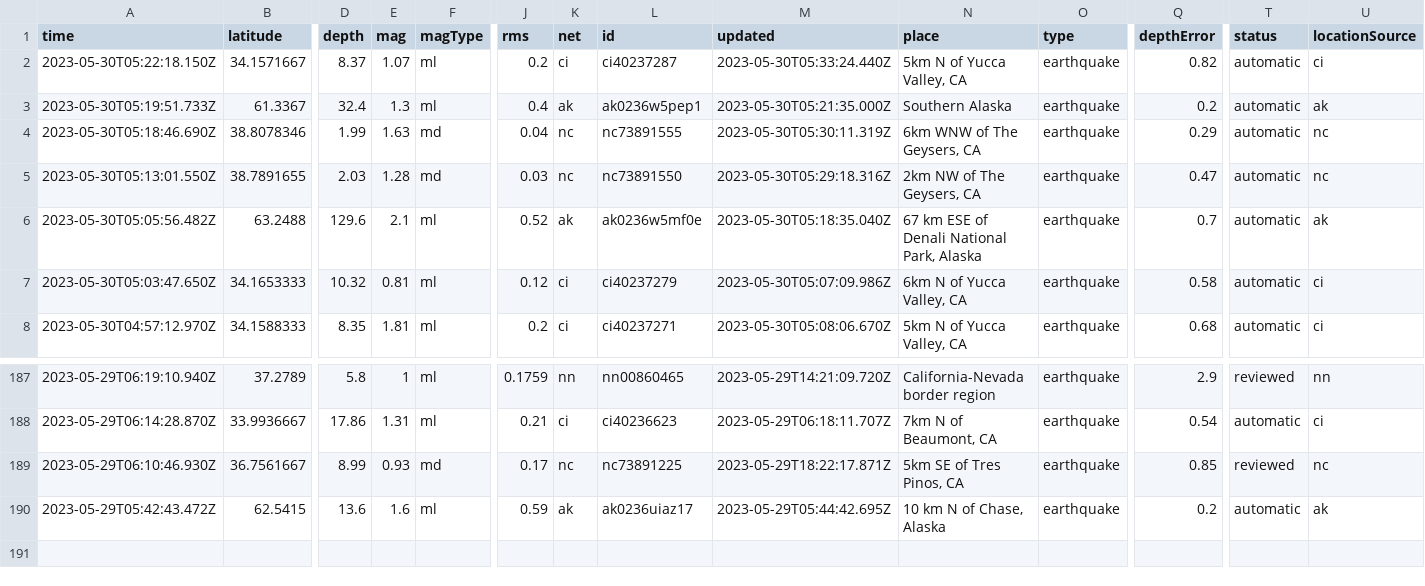
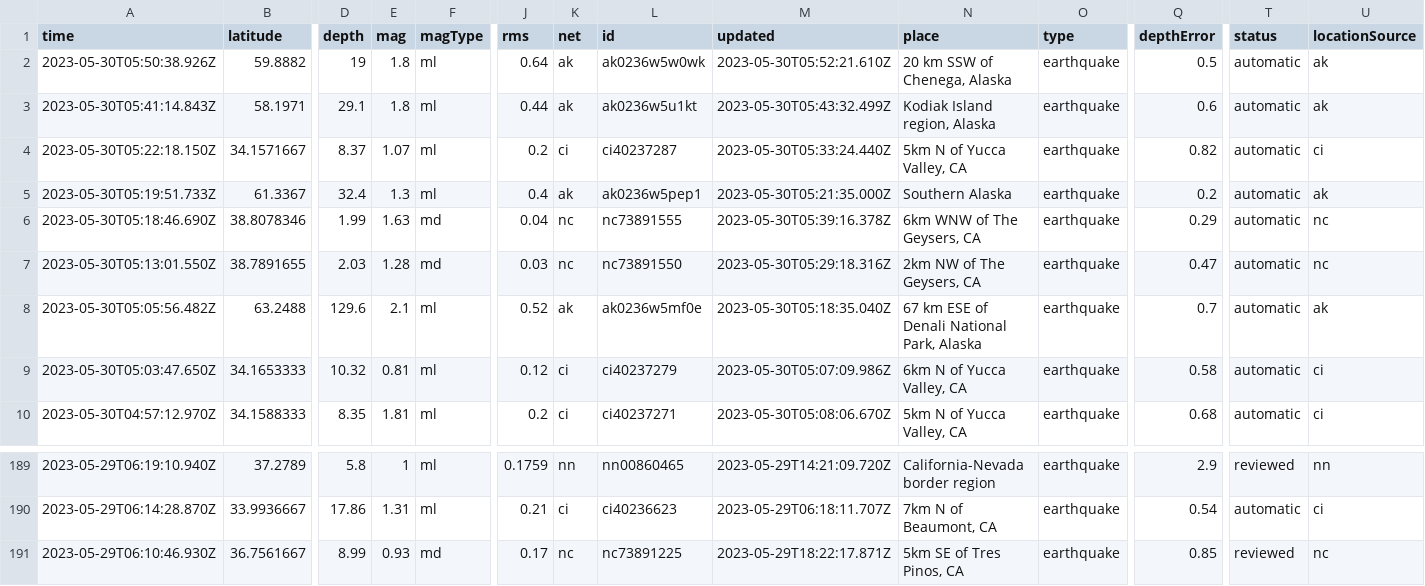
Before and after one commit to ashu-parida-hpe/sample-java-app, a CSV file: quakes.csv, drawn as a sheet; only a part is shown, gaps mark what is left out; removed rows and columns are numbered as before the commit, all else as after; rows hold the shown columns only; the diff names each change by its address in the sheet, - before the commit and + after, or states it on an @@ line.

```diff
--- a/quakes.csv
+++ b/quakes.csv
+row 2: 2023-05-30T05:50:38.926Z | 59.8882 | 19 | 1.8 | ml | 0.64 | ak | ak0236w5w0wk | 2023-05-30T05:52:21.610Z | 20 km SSW of Chenega, Alaska | earthquake | 0.5 | automatic | ak
+row 3: 2023-05-30T05:41:14.843Z | 58.1971 | 29.1 | 1.8 | ml | 0.44 | ak | ak0236w5u1kt | 2023-05-30T05:43:32.499Z | Kodiak Island region, Alaska | earthquake | 0.6 | automatic | ak
-M6 (updated): 2023-05-30T05:30:11.319Z
+M6 (updated): 2023-05-30T05:39:16.378Z
-row 190: 2023-05-29T05:42:43.472Z | 62.5415 | 13.6 | 1.6 | ml | 0.59 | ak | ak0236uiaz17 | 2023-05-29T05:44:42.695Z | 10 km N of Chase, Alaska | earthquake | 0.2 | automatic | ak
```
